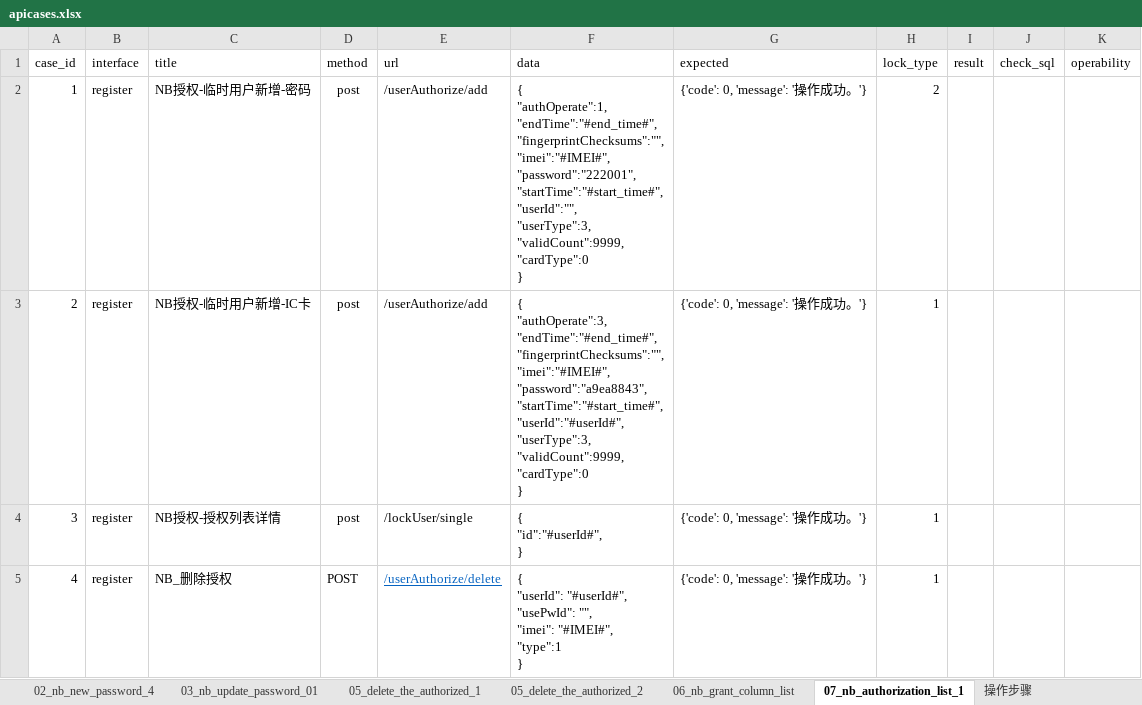
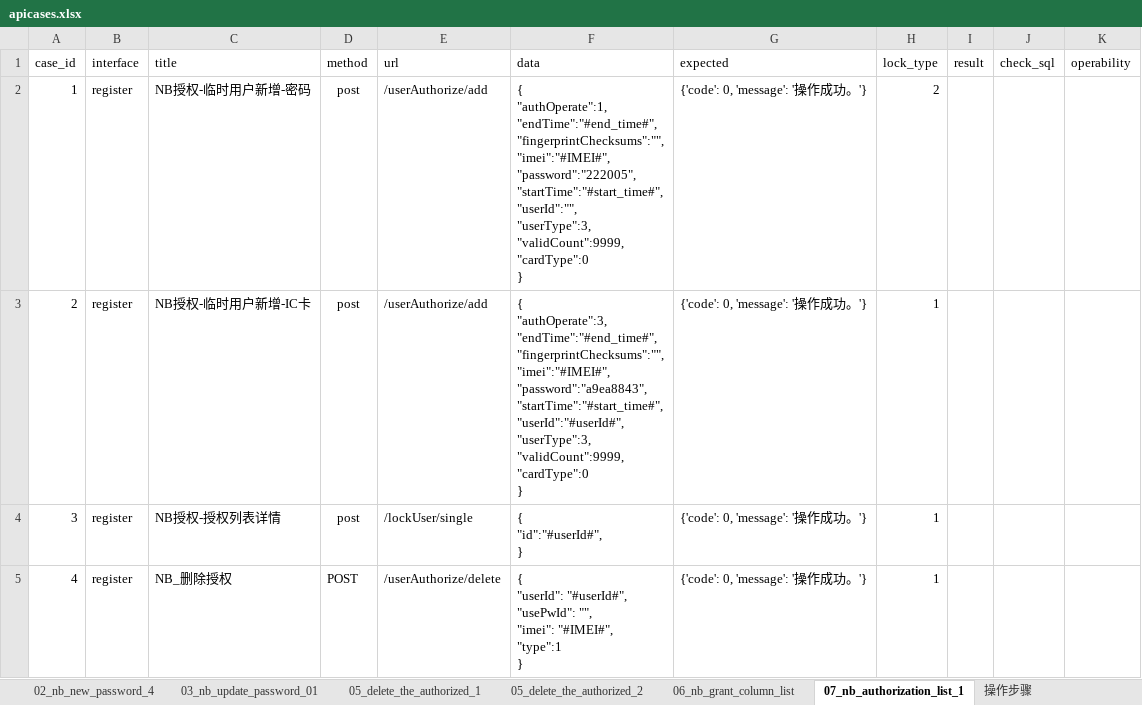
Before and after one commit to sleep-ya/SaaS_suoguan, an Excel workbook: datas/apicases.xlsx, sheet 07_nb_authorization_list_1, drawn as a sheet; values as stored, in another font and other column widths than the file's, no borders; ↵ is a line break in a cell; the diff names each change by its address in the sheet, - before the commit and + after, or states it on an @@ line.

```diff
--- a/datas/apicases.xlsx (sheet 07_nb_authorization_list_1)
+++ b/datas/apicases.xlsx (sheet 07_nb_authorization_list_1)
-F2 (data): …"fingerprintChecksums":"", ↵ "imei":"#IMEI#", ↵ "password":"222001", ↵ "startTime":"#start_time#", ↵ "userId":"",…
+F2 (data): …"fingerprintChecksums":"", ↵ "imei":"#IMEI#", ↵ "password":"222005", ↵ "startTime":"#start_time#", ↵ "userId":"",…
@@ E5 underline: on → off, text colour: #0563C1 → black @@
```
Also changed, not shown: sheet 03_nb_update_password_01, sheet 05_delete_the_authorized_2, sheet 05_delete_the_authorized_1, 11 other files.
